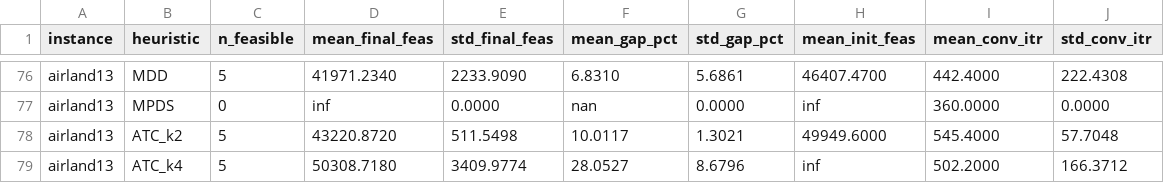
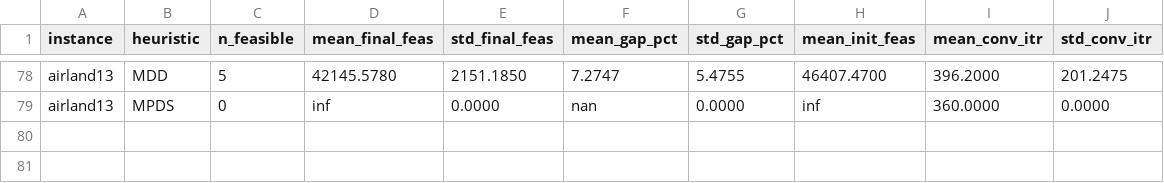
Before and after one commit to Gedmula/ALP-Project, a CSV file: doe_results/exp1_heuristic/summary.csv, drawn as a sheet; only a part is shown, gaps mark what is left out; removed rows and columns are numbered as before the commit, all else as after; the diff covers the shown part only; the diff names each change by its address in the sheet, - before the commit and + after, or states it on an @@ line.

```diff
--- a/doe_results/exp1_heuristic/summary.csv
+++ b/doe_results/exp1_heuristic/summary.csv
-D78 (mean_final_feas): 41971.2340
+D78 (mean_final_feas): 42145.5780
-E78 (std_final_feas): 2233.9090
+E78 (std_final_feas): 2151.1850
-F78 (mean_gap_pct): 6.8310
+F78 (mean_gap_pct): 7.2747
-G78 (std_gap_pct): 5.6861
+G78 (std_gap_pct): 5.4755
-I78 (mean_conv_itr): 442.4000
+I78 (mean_conv_itr): 396.2000
-J78 (std_conv_itr): 222.4308
+J78 (std_conv_itr): 201.2475
-row 78: airland13 | ATC_k2 | 5 | 43220.8720 | 511.5498 | 10.0117 | 1.3021 | 49949.6000 | 545.4000 | 57.7048
-row 79: airland13 | ATC_k4 | 5 | 50308.7180 | 3409.9774 | 28.0527 | 8.6796 | inf | 502.2000 | 166.3712
```
Also changed, not shown: 2 added rows, 24 moved rows and 22 edited cells elsewhere in this file, doe_results/exp1_heuristic/records.csv, 16 other files.
